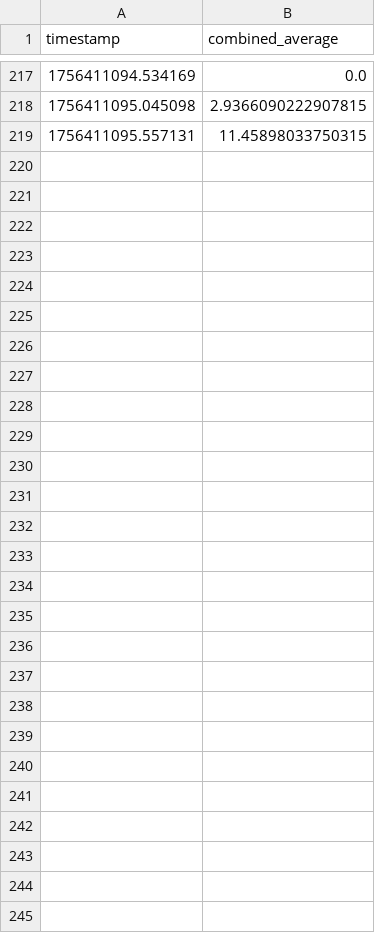
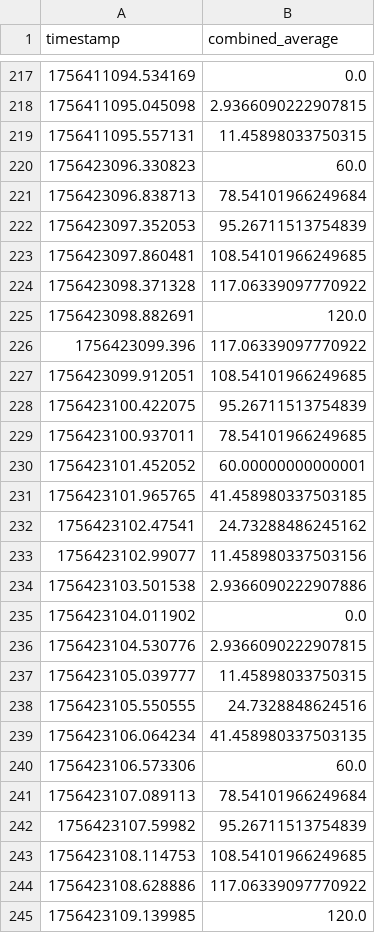
Before and after one commit to bowenzhu21/Hippos-Server, a CSV file: hippos-mock/data/processed_log.csv, drawn as a sheet; only a part is shown, gaps mark what is left out; the diff names each change by its address in the sheet, - before the commit and + after, or states it on an @@ line.

```diff
--- a/hippos-mock/data/processed_log.csv
+++ b/hippos-mock/data/processed_log.csv
+row 220: 1756423096.330823 | 60.0
+row 221: 1756423096.838713 | 78.54101966249684
+row 222: 1756423097.352053 | 95.26711513754839
+row 223: 1756423097.860481 | 108.54101966249685
+row 224: 1756423098.371328 | 117.06339097770922
+row 225: 1756423098.882691 | 120.0
+row 226: 1756423099.396 | 117.06339097770922
+row 227: 1756423099.912051 | 108.54101966249685
+row 228: 1756423100.422075 | 95.26711513754839
+row 229: 1756423100.937011 | 78.54101966249685
+row 230: 1756423101.452052 | 60.00000000000001
+row 231: 1756423101.965765 | 41.458980337503185
+row 232: 1756423102.47541 | 24.73288486245162
+row 233: 1756423102.99077 | 11.458980337503156
+row 234: 1756423103.501538 | 2.9366090222907886
+row 235: 1756423104.011902 | 0.0
+row 236: 1756423104.530776 | 2.9366090222907815
+row 237: 1756423105.039777 | 11.45898033750315
+row 238: 1756423105.550555 | 24.7328848624516
+row 239: 1756423106.064234 | 41.458980337503135
+row 240: 1756423106.573306 | 60.0
+row 241: 1756423107.089113 | 78.54101966249684
+row 242: 1756423107.59982 | 95.26711513754839
+row 243: 1756423108.114753 | 108.54101966249685
+row 244: 1756423108.628886 | 117.06339097770922
+row 245: 1756423109.139985 | 120.0
```
Also changed, not shown: hippos-mock/data/raw_log.csv, 4 other files.
